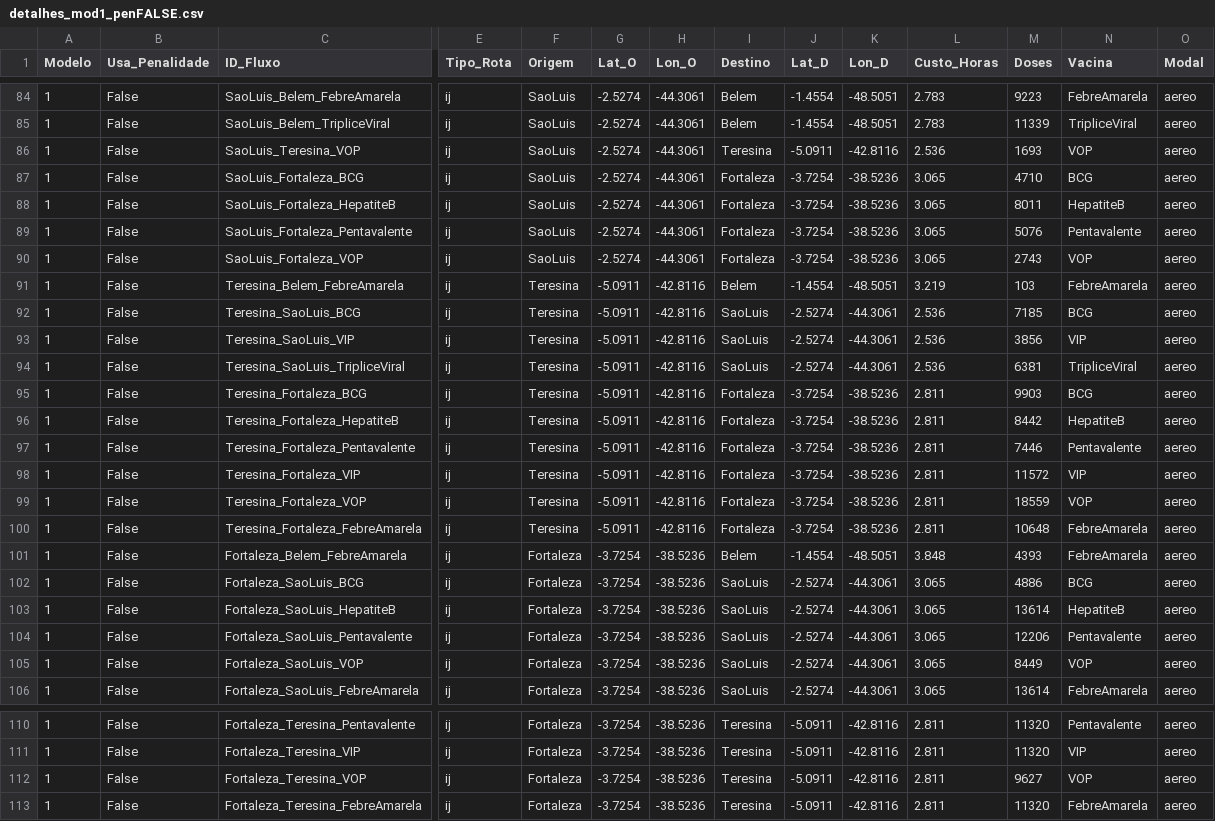
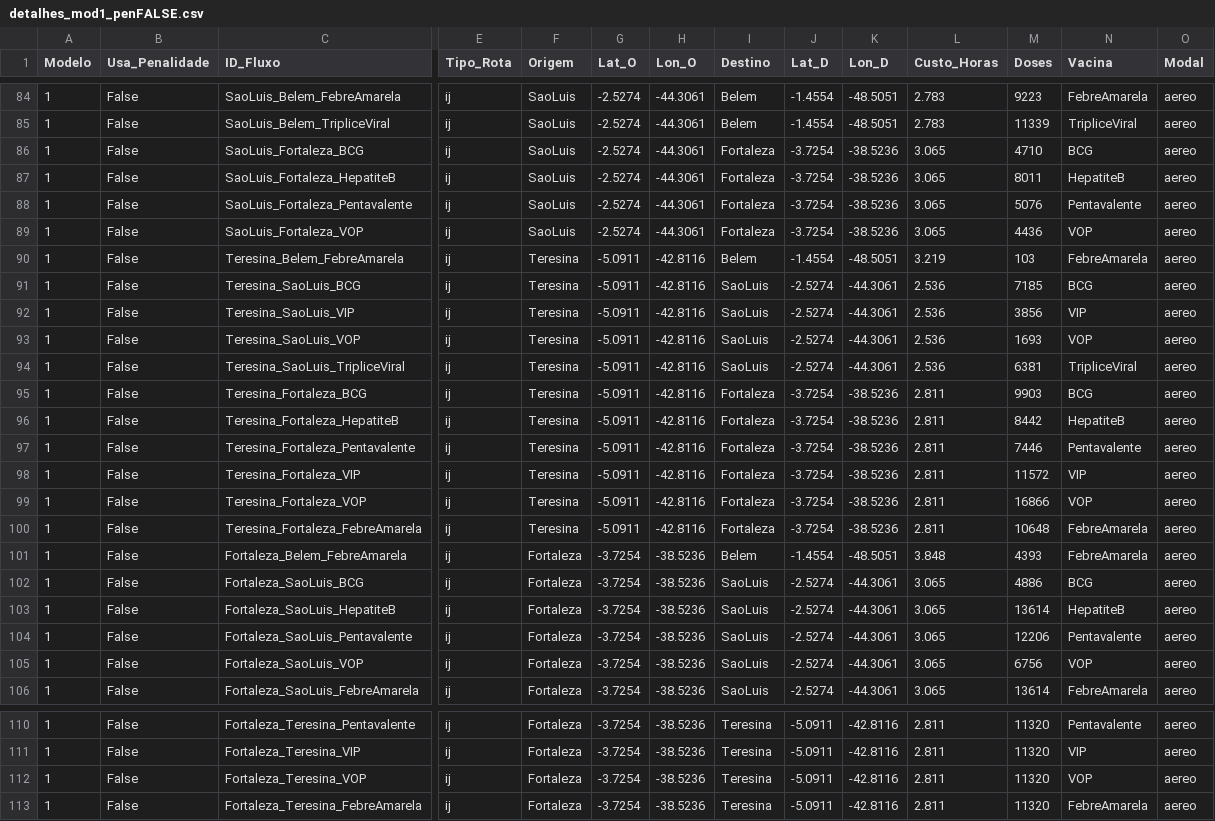
Before and after one commit to MatheusPercine/Optimizing_Vaccine_Distribution, a CSV file: Aplicacao_Gurobi_Python/resultados_caso_nacional/detalhes_mod1_penFALSE.csv, drawn as a sheet; only a part is shown, gaps mark what is left out; removed rows and columns are numbered as before the commit, all else as after; rows hold the shown columns only; the diff names each change by its address in the sheet, - before the commit and + after, or states it on an @@ line.

```diff
--- a/Aplicacao_Gurobi_Python/resultados_caso_nacional/detalhes_mod1_penFALSE.csv
+++ b/Aplicacao_Gurobi_Python/resultados_caso_nacional/detalhes_mod1_penFALSE.csv
-row 86: 1 | False | SaoLuis_Teresina_VOP | ij | SaoLuis | -2.5274 | -44.3061 | Teresina | -5.0911 | -42.8116 | 2.536 | 1693 | VOP | aereo
-M89 (Doses): 2743
+M89 (Doses): 4436
+row 93: 1 | False | Teresina_SaoLuis_VOP | ij | Teresina | -5.0911 | -42.8116 | SaoLuis | -2.5274 | -44.3061 | 2.536 | 1693 | VOP | aereo
-M99 (Doses): 18559
+M99 (Doses): 16866
-M105 (Doses): 8449
+M105 (Doses): 6756
-M112 (Doses): 9627
+M112 (Doses): 11320
```
Also changed, not shown: Aplicacao_Gurobi_Python/caso_nacional/oferta_o_inter.csv, Aplicacao_Gurobi_Python/caso_nacional/oferta_o_intra.csv, 7 other files.
